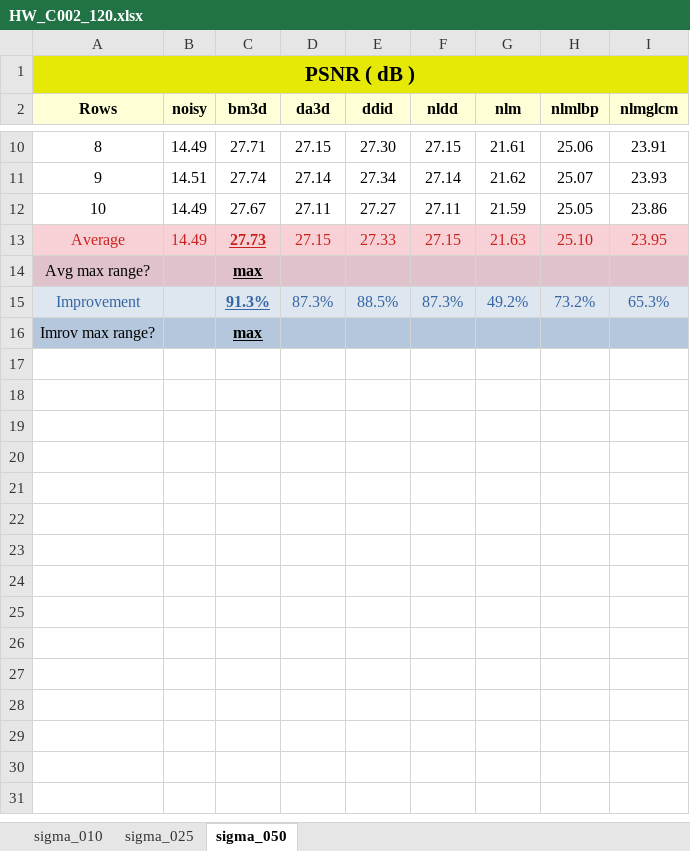
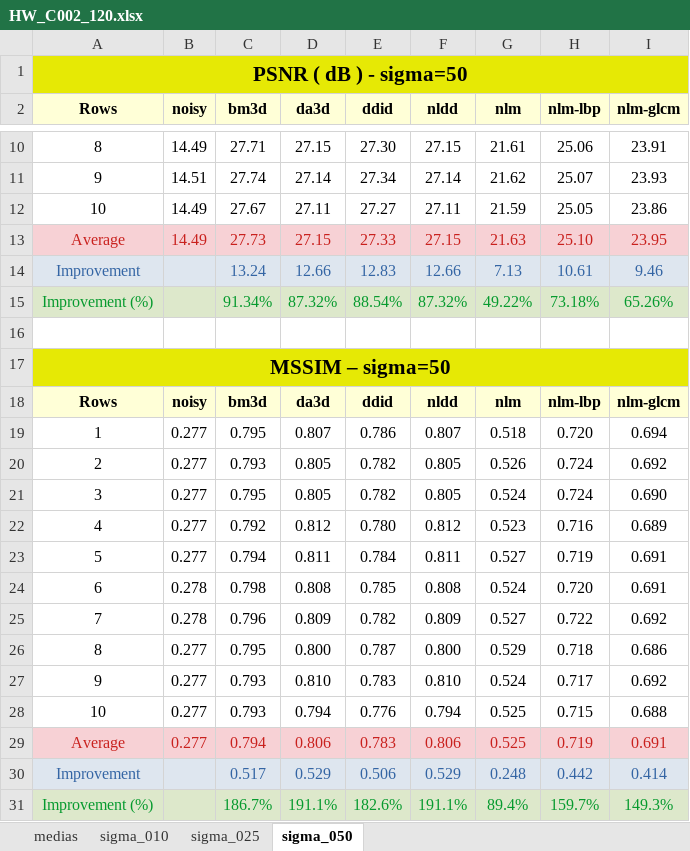
Before and after one commit to Vinicius-MA/nlm_glcm, an Excel workbook: results/HW_C002_120.xlsx, sheet sigma_050, drawn as a sheet; only a part is shown, gaps mark what is left out; values as stored, in another font and other column widths than the file's, no borders; conditional formats not drawn; removed rows and columns are numbered as before the commit, all else as after; the diff names each change by its address in the sheet, - before the commit and + after, or states it on an @@ line.

```diff
--- a/results/HW_C002_120.xlsx (sheet sigma_050)
+++ b/results/HW_C002_120.xlsx (sheet sigma_050)
+sheet tab: medias
-A1 (Rows): PSNR ( dB )
+A1 (Rows): PSNR ( dB ) - sigma=50
-H2: nlmlbp
+H2: nlm-lbp
-I2: nlmglcm
+I2: nlm-glcm
@@ C13 bold: on → off, underline: on → off @@
-row 14: Avg max range? |  | max
-row 15: Improvement |  | 91.3% | 87.3% | 88.5% | 87.3% | 49.2% | 73.2% | 65.3%
+row 14: Improvement |  | 13.24 | 12.66 | 12.83 | 12.66 | 7.13 | 10.61 | 9.46
+row 15: Improvement (%) |  | 91.34% | 87.32% | 88.54% | 87.32% | 49.22% | 73.18% | 65.26%
-row 16: Imrov max range? |  | max
+row 16: (empty)
-A16:I16 fill: #B4C7DC
+A16:I16 fill: none
+row 17: MSSIM – sigma=50
+row 18: Rows | noisy | bm3d | da3d | ddid | nldd | nlm | nlm-lbp | nlm-glcm
+row 19: 1 | 0.277 | 0.795 | 0.807 | 0.786 | 0.807 | 0.518 | 0.720 | 0.694
+row 20: 2 | 0.277 | 0.793 | 0.805 | 0.782 | 0.805 | 0.526 | 0.724 | 0.692
+row 21: 3 | 0.277 | 0.795 | 0.805 | 0.782 | 0.805 | 0.524 | 0.724 | 0.690
+row 22: 4 | 0.277 | 0.792 | 0.812 | 0.780 | 0.812 | 0.523 | 0.716 | 0.689
+row 23: 5 | 0.277 | 0.794 | 0.811 | 0.784 | 0.811 | 0.527 | 0.719 | 0.691
+row 24: 6 | 0.278 | 0.798 | 0.808 | 0.785 | 0.808 | 0.524 | 0.720 | 0.691
+row 25: 7 | 0.278 | 0.796 | 0.809 | 0.782 | 0.809 | 0.527 | 0.722 | 0.692
+row 26: 8 | 0.277 | 0.795 | 0.800 | 0.787 | 0.800 | 0.529 | 0.718 | 0.686
+row 27: 9 | 0.277 | 0.793 | 0.810 | 0.783 | 0.810 | 0.524 | 0.717 | 0.692
+row 28: 10 | 0.277 | 0.793 | 0.794 | 0.776 | 0.794 | 0.525 | 0.715 | 0.688
+row 29: Average | 0.277 | 0.794 | 0.806 | 0.783 | 0.806 | 0.525 | 0.719 | 0.691
+row 30: Improvement |  | 0.517 | 0.529 | 0.506 | 0.529 | 0.248 | 0.442 | 0.414
+row 31: Improvement (%) |  | 186.7% | 191.1% | 182.6% | 191.1% | 89.4% | 159.7% | 149.3%
```
Also changed, not shown: sheet sigma_025, sheet sigma_010, results/HW_C004_120.xlsx, results/HW_C011_120.xlsx, 26 other files.
